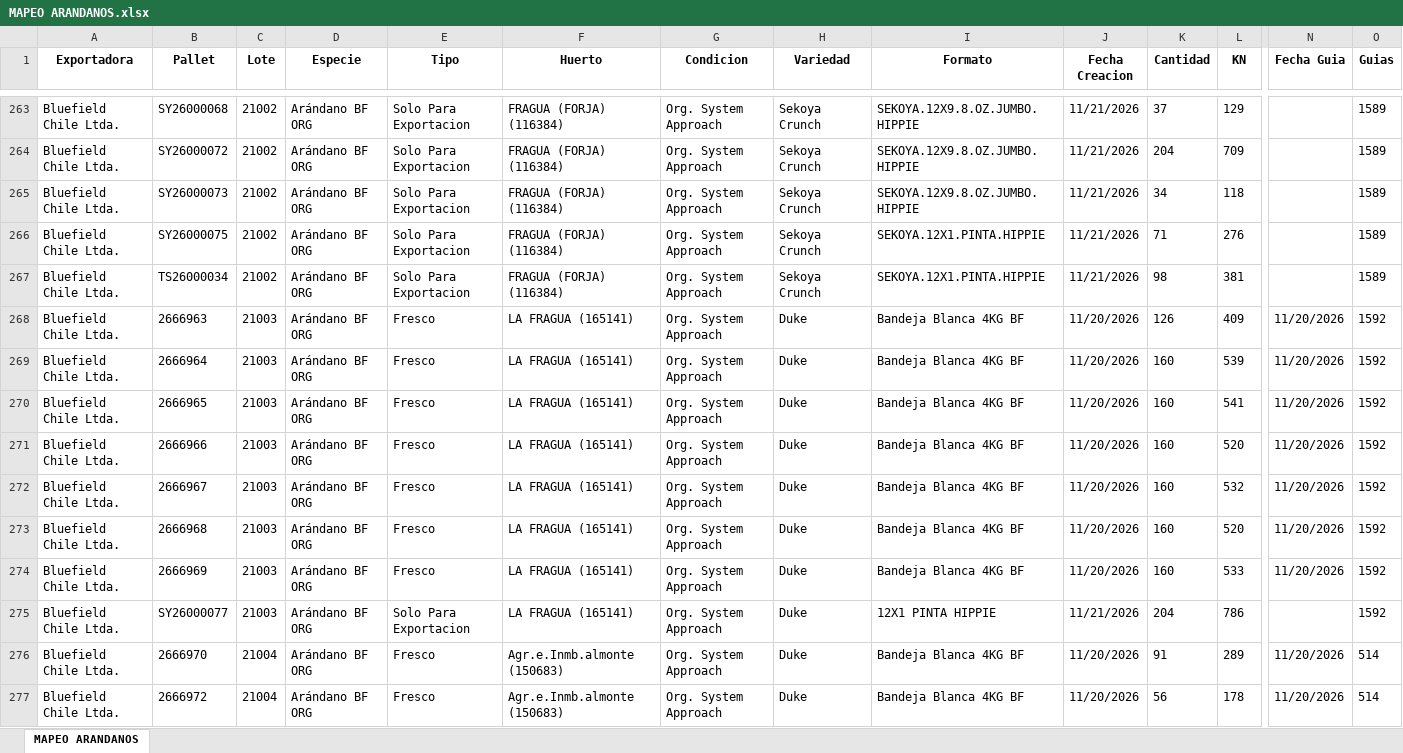
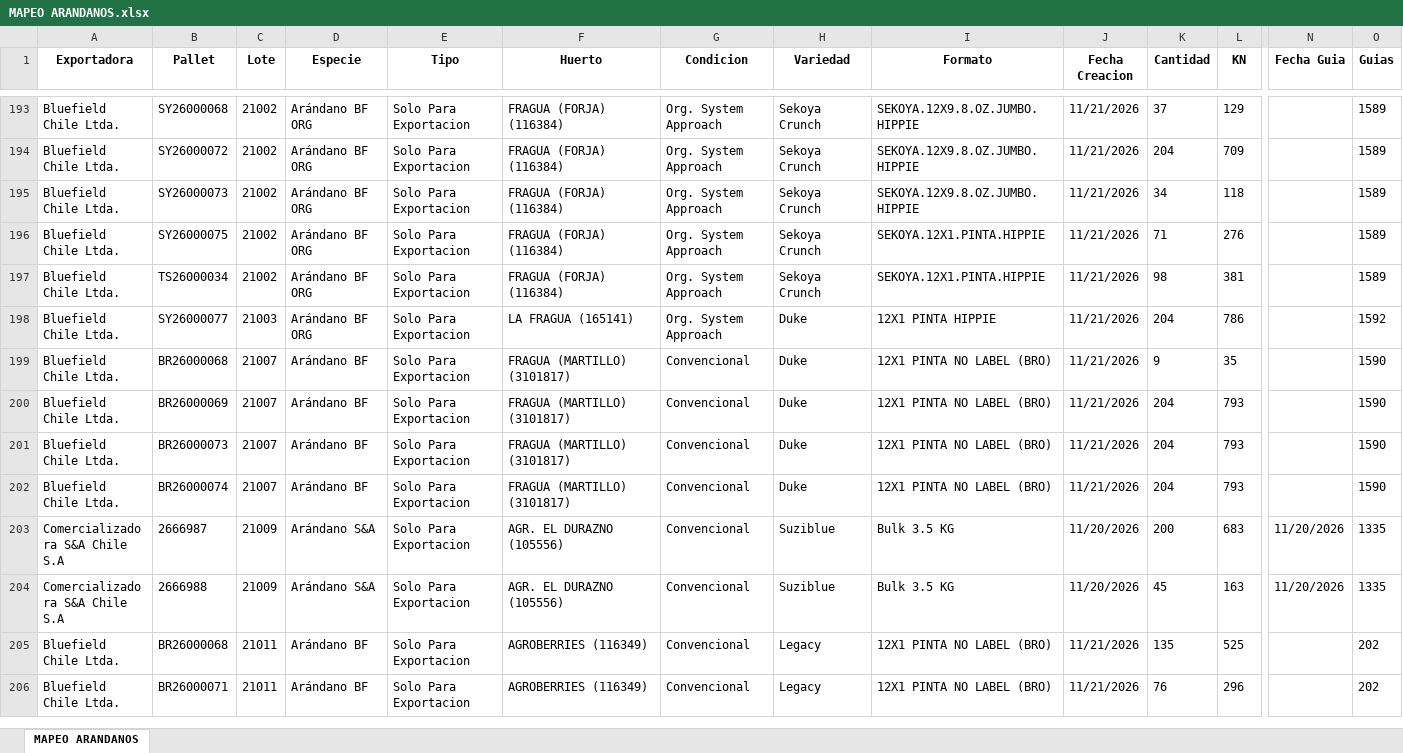
Before and after one commit to JFEGestion/Mapeador-arandanos, an Excel workbook: MAPEO ARANDANOS.xlsx, sheet MAPEO ARANDANOS, drawn as a sheet; only a part is shown, gaps mark what is left out; the shorter side is filled out with more unchanged rows; values as stored, in another font and other column widths than the file's, no borders; rows hold the shown columns only; the diff covers the shown part only; the diff names each change by its address in the sheet, - before the commit and + after, or states it on an @@ line.

Commit message:
Add files via upload

```diff
--- a/MAPEO ARANDANOS.xlsx (sheet MAPEO ARANDANOS)
+++ b/MAPEO ARANDANOS.xlsx (sheet MAPEO ARANDANOS)
-row 268: Bluefield Chile Ltda. | 2666963 | 21003 | Arándano BF ORG | Fresco | LA FRAGUA (165141) | Org. System Approach | Duke | Bandeja Blanca 4KG BF | 11/20/2026 | 126 | 409 | 11/20/2026 | 1592
-row 269: Bluefield Chile Ltda. | 2666964 | 21003 | Arándano BF ORG | Fresco | LA FRAGUA (165141) | Org. System Approach | Duke | Bandeja Blanca 4KG BF | 11/20/2026 | 160 | 539 | 11/20/2026 | 1592
-row 270: Bluefield Chile Ltda. | 2666965 | 21003 | Arándano BF ORG | Fresco | LA FRAGUA (165141) | Org. System Approach | Duke | Bandeja Blanca 4KG BF | 11/20/2026 | 160 | 541 | 11/20/2026 | 1592
-row 271: Bluefield Chile Ltda. | 2666966 | 21003 | Arándano BF ORG | Fresco | LA FRAGUA (165141) | Org. System Approach | Duke | Bandeja Blanca 4KG BF | 11/20/2026 | 160 | 520 | 11/20/2026 | 1592
-row 272: Bluefield Chile Ltda. | 2666967 | 21003 | Arándano BF ORG | Fresco | LA FRAGUA (165141) | Org. System Approach | Duke | Bandeja Blanca 4KG BF | 11/20/2026 | 160 | 532 | 11/20/2026 | 1592
-row 273: Bluefield Chile Ltda. | 2666968 | 21003 | Arándano BF ORG | Fresco | LA FRAGUA (165141) | Org. System Approach | Duke | Bandeja Blanca 4KG BF | 11/20/2026 | 160 | 520 | 11/20/2026 | 1592
-row 274: Bluefield Chile Ltda. | 2666969 | 21003 | Arándano BF ORG | Fresco | LA FRAGUA (165141) | Org. System Approach | Duke | Bandeja Blanca 4KG BF | 11/20/2026 | 160 | 533 | 11/20/2026 | 1592
-row 276: Bluefield Chile Ltda. | 2666970 | 21004 | Arándano BF ORG | Fresco | Agr.e.Inmb.almonte (150683) | Org. System Approach | Duke | Bandeja Blanca 4KG BF | 11/20/2026 | 91 | 289 | 11/20/2026 | 514
-row 277: Bluefield Chile Ltda. | 2666972 | 21004 | Arándano BF ORG | Fresco | Agr.e.Inmb.almonte (150683) | Org. System Approach | Duke | Bandeja Blanca 4KG BF | 11/20/2026 | 56 | 178 | 11/20/2026 | 514
```
Also changed, not shown: 91 removed rows elsewhere in this sheet.
